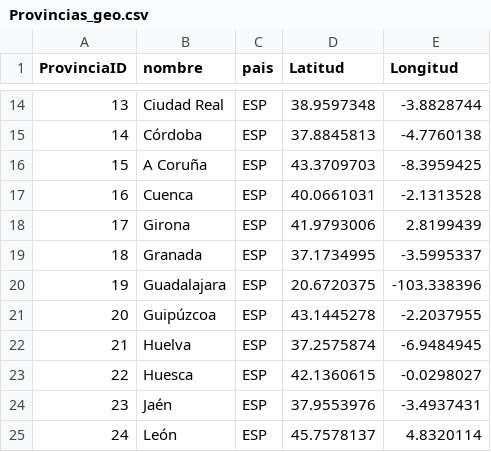
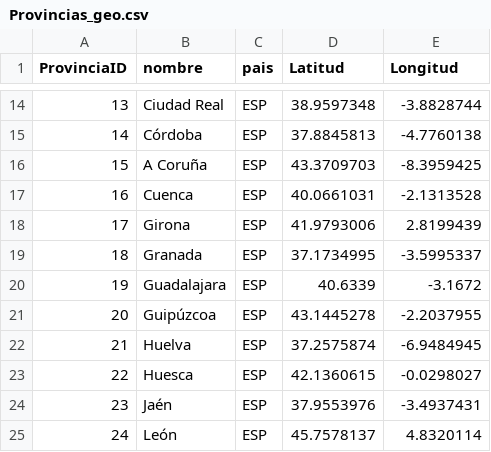
Before and after one commit to ronaldintriago/proyect1_IABD, a CSV file: src/data/datasets/bbdd_local/Provincias_geo.csv, drawn as a sheet; only a part is shown, gaps mark what is left out.

```diff
--- a/src/data/datasets/bbdd_local/Provincias_geo.csv
+++ b/src/data/datasets/bbdd_local/Provincias_geo.csv
@@ -19,3 +19,3 @@ ProvinciaID,nombre,pais,Latitud,Longitud
 18,Granada,ESP,37.1734995,-3.5995337
-19,Guadalajara,ESP,20.6720375,-103.338396
+19,Guadalajara,ESP,40.6339, -3.1672
 20,Guipúzcoa,ESP,43.1445278,-2.2037955
```
Also changed, not shown: 10 other files.
